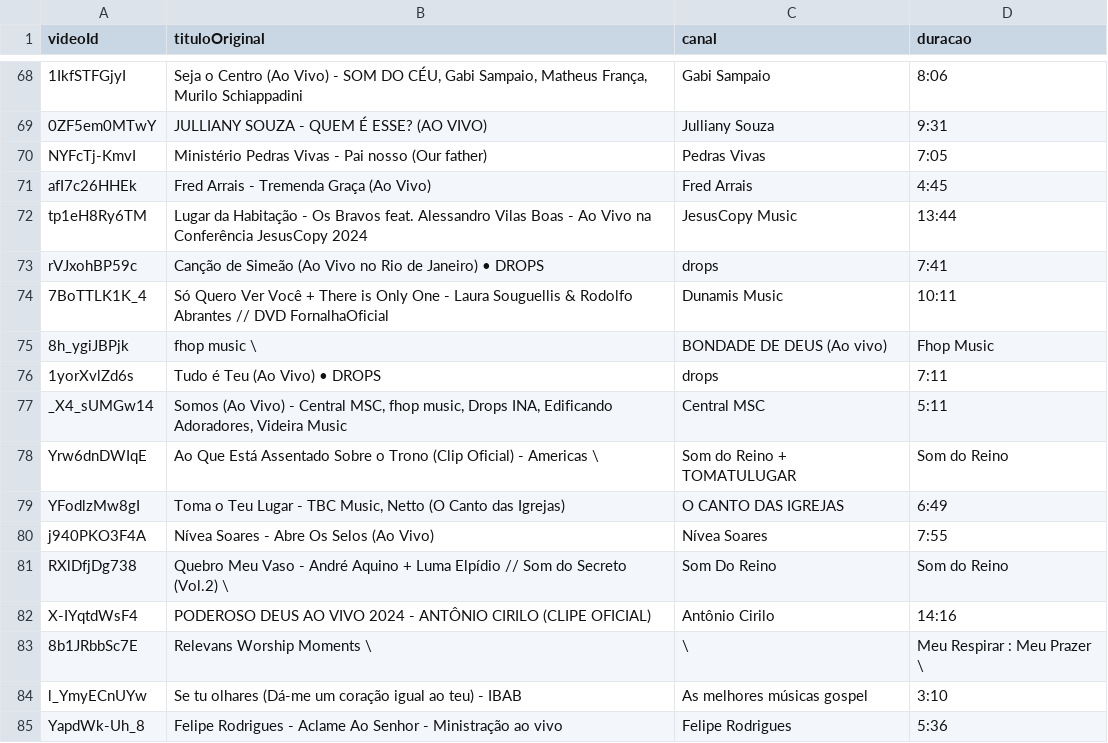
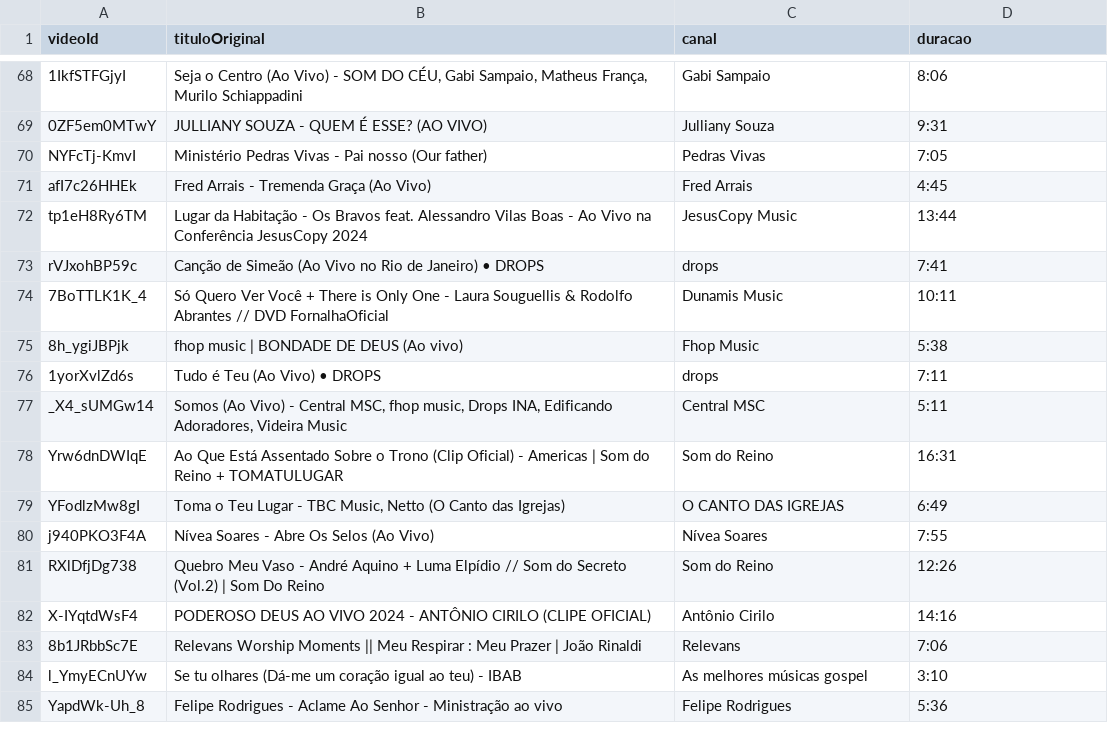
Before and after one commit to bielvelozo/renovo-hub, a CSV file: seed/playlist.csv, drawn as a sheet; only a part is shown, gaps mark what is left out; the diff covers the shown part only.

Commit message:
Seed: títulos da playlist inteiros, sem truncar no pipe
A extração do anexo da pesquisa cortava o título no "|" escapado da
tabela markdown e empurrava o resto pra coluna do canal; 45 dos 101
títulos vinham truncados com uma barra sobrando. Agora só o pipe não
escapado separa colunas.

```diff
--- a/seed/playlist.csv
+++ b/seed/playlist.csv
@@ -74,11 +74,11 @@ rVJxohBP59c,Canção de Simeão (Ao Vivo no Rio de Janeiro) • DROPS,drops,7:41
 7BoTTLK1K_4,Só Quero Ver Você + There is Only One - Laura Souguellis & Rodolfo Abrantes // DVD FornalhaOficial,Dunamis Music,10:11
-8h_ygiJBPjk,fhop music \,BONDADE DE DEUS (Ao vivo),Fhop Music
+8h_ygiJBPjk,fhop music | BONDADE DE DEUS (Ao vivo),Fhop Music,5:38
 1yorXvlZd6s,Tudo é Teu (Ao Vivo) • DROPS,drops,7:11
 _X4_sUMGw14,"Somos (Ao Vivo) - Central MSC, fhop music, Drops INA, Edificando Adoradores, Videira Music",Central MSC,5:11
-Yrw6dnDWIqE,Ao Que Está Assentado Sobre o Trono (Clip Oficial) - Americas \,Som do Reino + TOMATULUGAR,Som do Reino
+Yrw6dnDWIqE,Ao Que Está Assentado Sobre o Trono (Clip Oficial) - Americas | Som do Reino + TOMATULUGAR,Som do Reino,16:31
 YFodlzMw8gI,"Toma o Teu Lugar - TBC Music, Netto (O Canto das Igrejas)",O CANTO DAS IGREJAS,6:49
 j940PKO3F4A,Nívea Soares - Abre Os Selos (Ao Vivo),Nívea Soares,7:55
-RXlDfjDg738,Quebro Meu Vaso - André Aquino + Luma Elpídio // Som do Secreto (Vol.2) \,Som Do Reino,Som do Reino
+RXlDfjDg738,Quebro Meu Vaso - André Aquino + Luma Elpídio // Som do Secreto (Vol.2) | Som Do Reino,Som do Reino,12:26
 X-IYqtdWsF4,PODEROSO DEUS AO VIVO 2024 - ANTÔNIO CIRILO (CLIPE OFICIAL),Antônio Cirilo,14:16
-8b1JRbbSc7E,Relevans Worship Moments \,\,Meu Respirar : Meu Prazer \
+8b1JRbbSc7E,Relevans Worship Moments || Meu Respirar : Meu Prazer | João Rinaldi,Relevans,7:06
 l_YmyECnUYw,Se tu olhares (Dá-me um coração igual ao teu) - IBAB,As melhores músicas gospel,3:10
```
Also changed, not shown: 117 edited cells elsewhere in this file, .scratch/wayfinder-v1/dados/playlist.csv.
